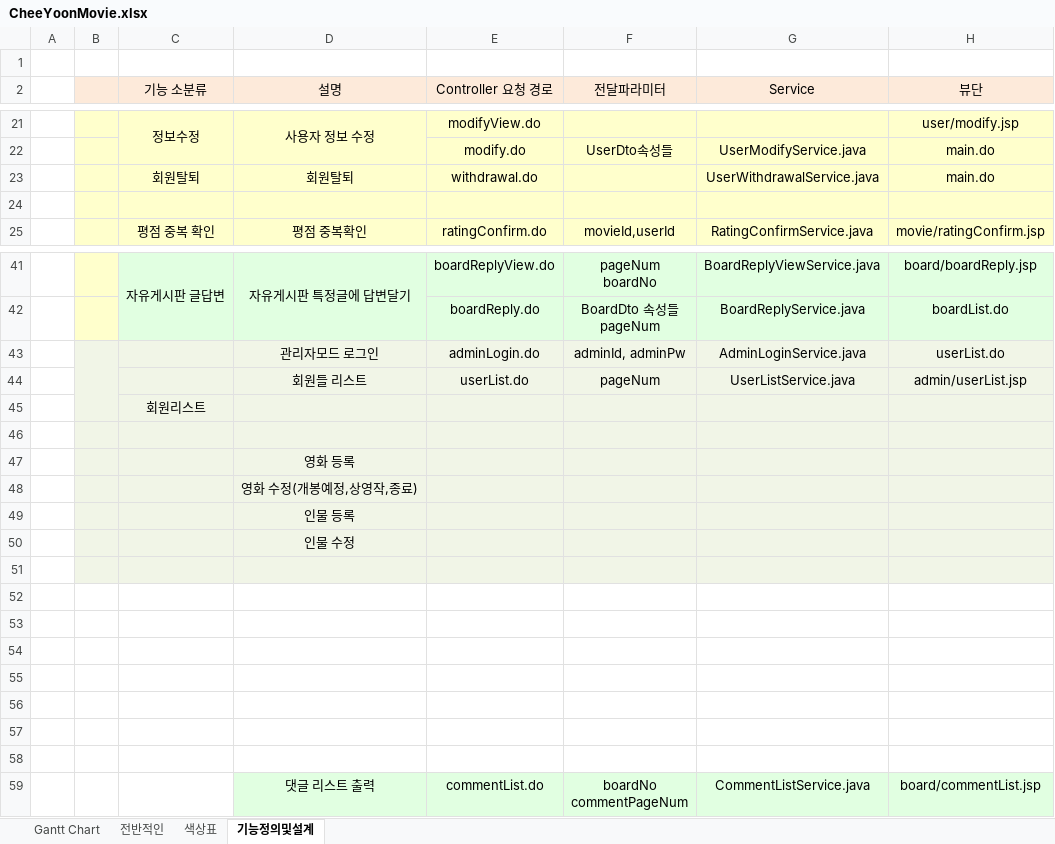
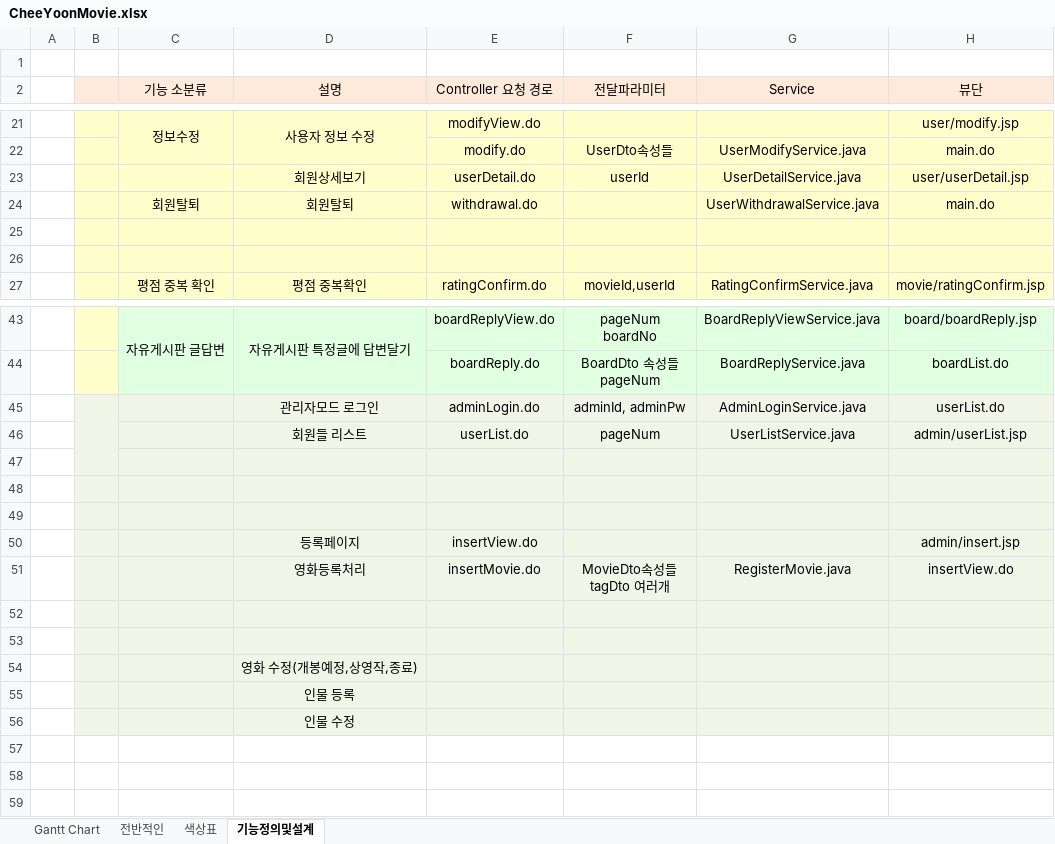
Before and after one commit to Alipheese16th/webPro, an Excel workbook: project/CheeYoonMovie.xlsx, sheet 기능정의및설계, drawn as a sheet; only a part is shown, gaps mark what is left out; values as stored, in another font and other column widths than the file's, no borders; removed rows and columns are numbered as before the commit, all else as after; ↵ is a line break in a cell; the diff covers the shown part only; the diff names each change by its address in the sheet, - before the commit and + after, or states it on an @@ line.

```diff
--- a/project/CheeYoonMovie.xlsx (sheet 기능정의및설계)
+++ b/project/CheeYoonMovie.xlsx (sheet 기능정의및설계)
+row 23:  |  |  | 회원상세보기 | userDetail.do | userId | UserDetailService.java | user/userDetail.jsp
+row 25: (empty)
-B43:B45 merged
+B45:B47 merged
-row 45:  |  | 회원리스트
-D48 (설명): 영화 등록
+D48 (설명): (empty)
+row 49: (empty)
+row 50:  |  |  | 등록페이지 | insertView.do |  |  | admin/insert.jsp
+row 51:  |  |  | 영화등록처리 | insertMovie.do | MovieDto속성들 ↵ tagDto 여러개 | RegisterMovie.java | insertView.do
+row 52: (empty)
+row 53: (empty)
-row 51: (empty)
-row 52: (empty)
-row 53: (empty)
-row 54: (empty)
-row 55: (empty)
-row 56: (empty)
-row 57: (empty)
-row 58: (empty)
-row 59:  |  |  | 댓글 리스트 출력 | commentList.do | boardNo ↵ commentPageNum | CommentListService.java | board/commentList.jsp
```
Also changed, not shown: 1 moved row elsewhere in this sheet, sheet 색상표, 6 other files.
